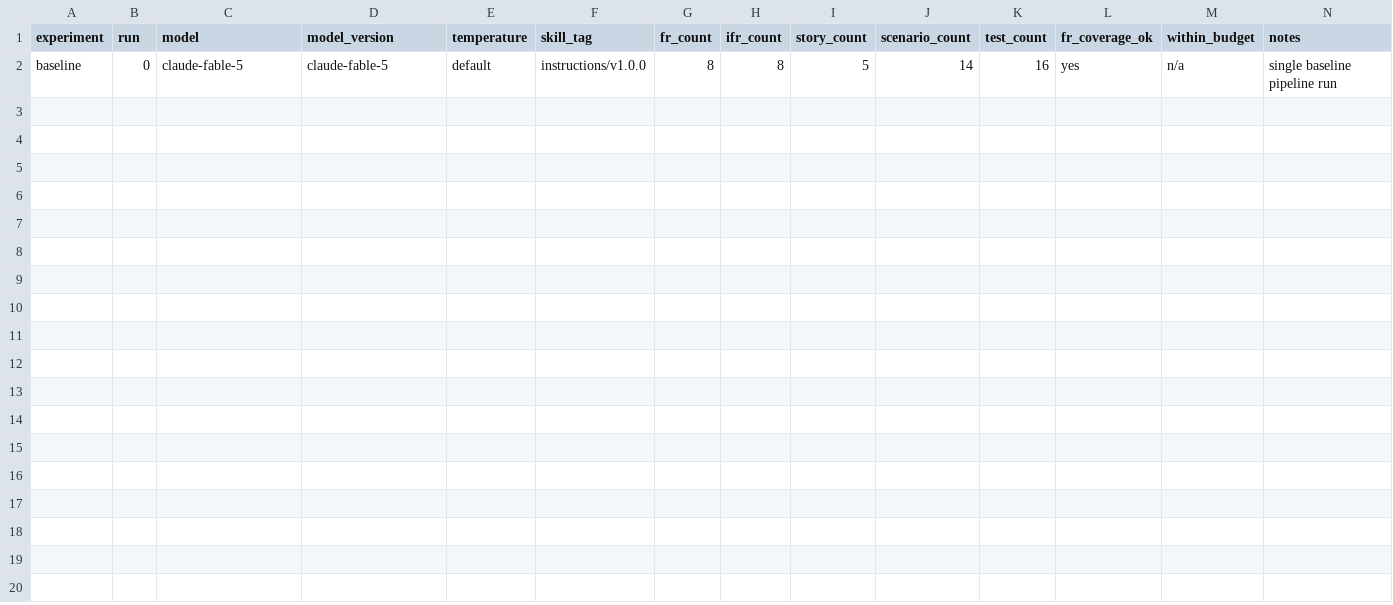
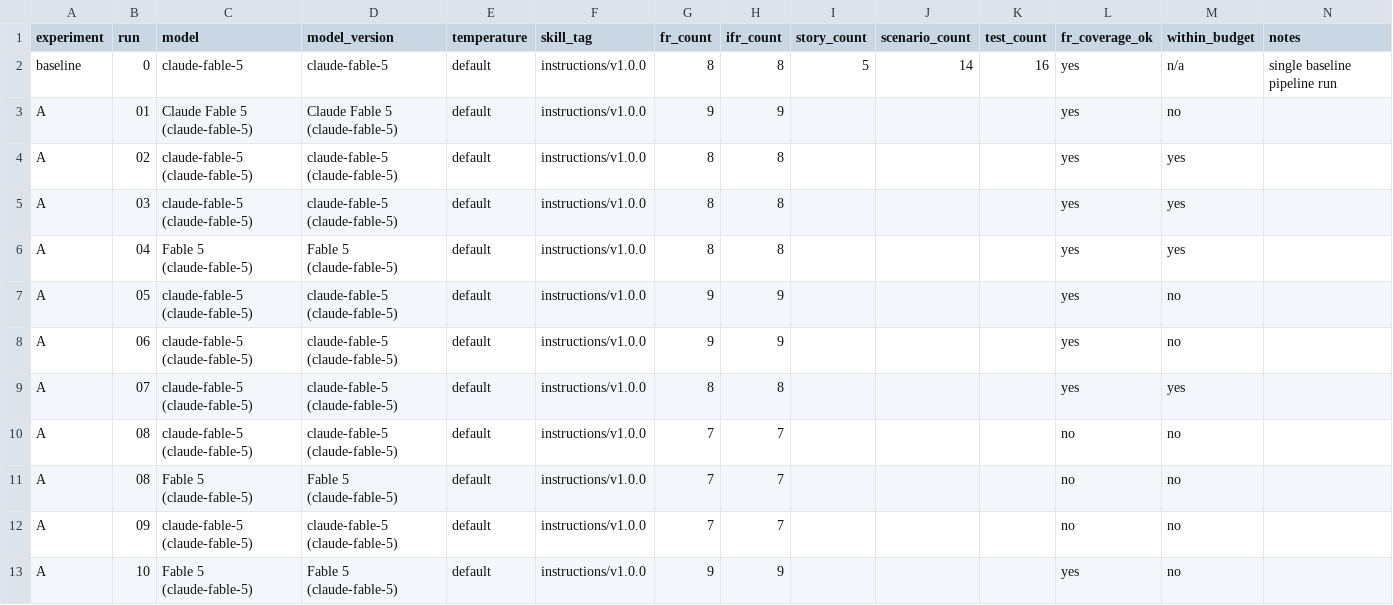
Before and after one commit to shahggeek/auditable-ai-artifact-provenance, a CSV file: experiments/results.csv, drawn as a sheet; the diff names each change by its address in the sheet, - before the commit and + after, or states it on an @@ line.

Commit message:
Experiment A: 10 pinned SPEC regenerations

```diff
--- a/experiments/results.csv
+++ b/experiments/results.csv
+row 3: A | 01 | Claude Fable 5 (claude-fable-5) | Claude Fable 5 (claude-fable-5) | default | instructions/v1.0.0 | 9 | 9 |  |  |  | yes | no
+row 4: A | 02 | claude-fable-5 (claude-fable-5) | claude-fable-5 (claude-fable-5) | default | instructions/v1.0.0 | 8 | 8 |  |  |  | yes | yes
+row 5: A | 03 | claude-fable-5 (claude-fable-5) | claude-fable-5 (claude-fable-5) | default | instructions/v1.0.0 | 8 | 8 |  |  |  | yes | yes
+row 6: A | 04 | Fable 5 (claude-fable-5) | Fable 5 (claude-fable-5) | default | instructions/v1.0.0 | 8 | 8 |  |  |  | yes | yes
+row 7: A | 05 | claude-fable-5 (claude-fable-5) | claude-fable-5 (claude-fable-5) | default | instructions/v1.0.0 | 9 | 9 |  |  |  | yes | no
+row 8: A | 06 | claude-fable-5 (claude-fable-5) | claude-fable-5 (claude-fable-5) | default | instructions/v1.0.0 | 9 | 9 |  |  |  | yes | no
+row 9: A | 07 | claude-fable-5 (claude-fable-5) | claude-fable-5 (claude-fable-5) | default | instructions/v1.0.0 | 8 | 8 |  |  |  | yes | yes
+row 10: A | 08 | claude-fable-5 (claude-fable-5) | claude-fable-5 (claude-fable-5) | default | instructions/v1.0.0 | 7 | 7 |  |  |  | no | no
+row 11: A | 08 | Fable 5 (claude-fable-5) | Fable 5 (claude-fable-5) | default | instructions/v1.0.0 | 7 | 7 |  |  |  | no | no
+row 12: A | 09 | claude-fable-5 (claude-fable-5) | claude-fable-5 (claude-fable-5) | default | instructions/v1.0.0 | 7 | 7 |  |  |  | no | no
+row 13: A | 10 | Fable 5 (claude-fable-5) | Fable 5 (claude-fable-5) | default | instructions/v1.0.0 | 9 | 9 |  |  |  | yes | no
```
Also changed, not shown: 10 other files.
